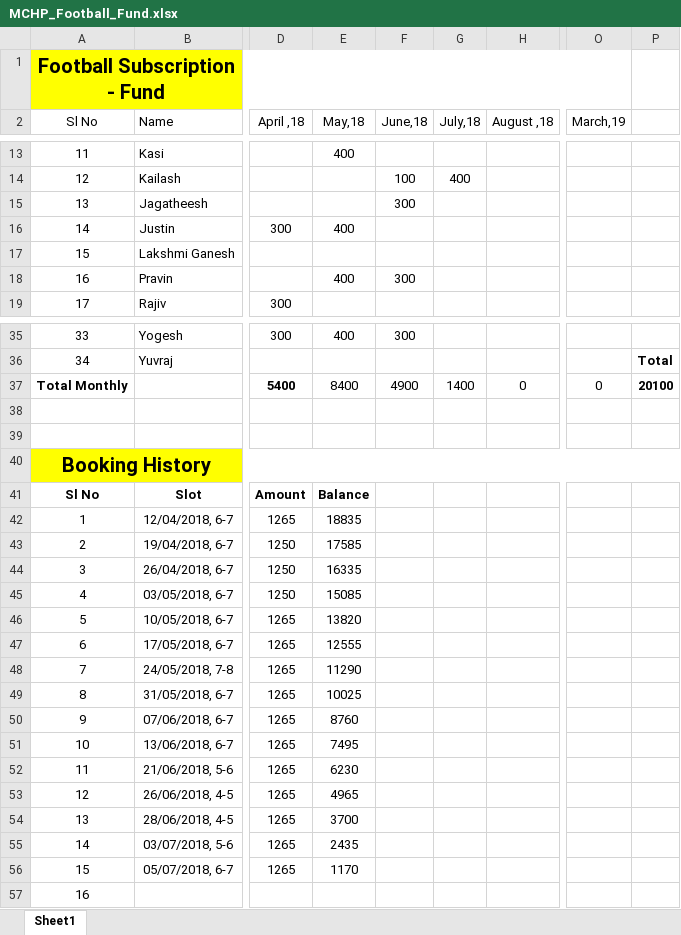
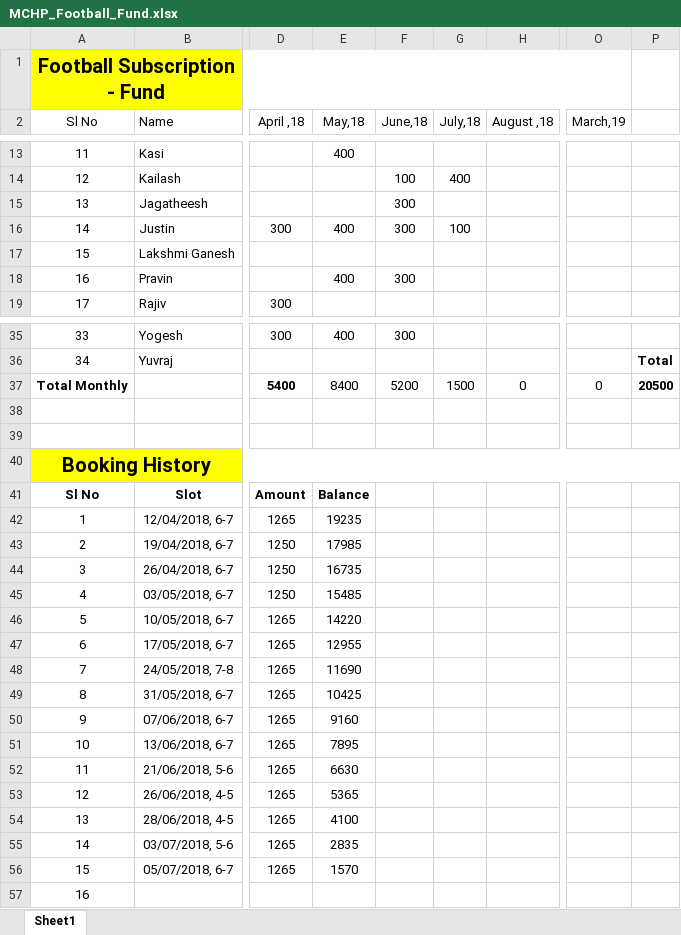
Before and after one commit to TintuVayalattu/fb_fund, an Excel workbook: MCHP_Football_Fund.xlsx, sheet Sheet1, drawn as a sheet; only a part is shown, gaps mark what is left out; values as stored, in another font and other column widths than the file's, no borders; conditional formats not drawn; the diff names each change by its address in the sheet, - before the commit and + after, or states it on an @@ line.

Commit message:
Justin paid

```diff
--- a/MCHP_Football_Fund.xlsx (sheet Sheet1)
+++ b/MCHP_Football_Fund.xlsx (sheet Sheet1)
-F16 (June,18): (empty)
+F16 (June,18): 300
-G16 (July,18): (empty)
+G16 (July,18): 100
-F37 (June,18): 4900
+F37 (June,18): 5200
-G37 (July,18): 1400
+G37 (July,18): 1500
-P37: 20100
+P37: 20500
-E42 (May,18): 18835
+E42 (May,18): 19235
-E43 (May,18): 17585
+E43 (May,18): 17985
-E44 (May,18): 16335
+E44 (May,18): 16735
-E45 (May,18): 15085
+E45 (May,18): 15485
-E46 (May,18): 13820
+E46 (May,18): 14220
-E47 (May,18): 12555
+E47 (May,18): 12955
-E48 (May,18): 11290
+E48 (May,18): 11690
-E49 (May,18): 10025
+E49 (May,18): 10425
-E50 (May,18): 8760
+E50 (May,18): 9160
-E51 (May,18): 7495
+E51 (May,18): 7895
-E52 (May,18): 6230
+E52 (May,18): 6630
-E53 (May,18): 4965
+E53 (May,18): 5365
-E54 (May,18): 3700
+E54 (May,18): 4100
-E55 (May,18): 2435
+E55 (May,18): 2835
-E56 (May,18): 1170
+E56 (May,18): 1570
```
